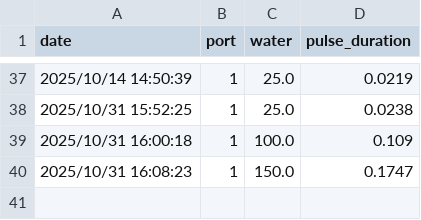
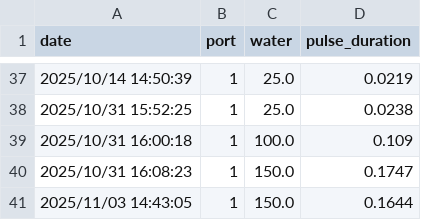
Before and after one commit to vasoyaharshk/academyratvillage, a CSV file: data/water_calibration.csv, drawn as a sheet; only a part is shown, gaps mark what is left out; the diff names each change by its address in the sheet, - before the commit and + after, or states it on an @@ line.

```diff
--- a/data/water_calibration.csv
+++ b/data/water_calibration.csv
+row 41: 2025/11/03 14:43:05 | 1 | 150.0 | 0.1644
```
Also changed, not shown: 14 other files.
